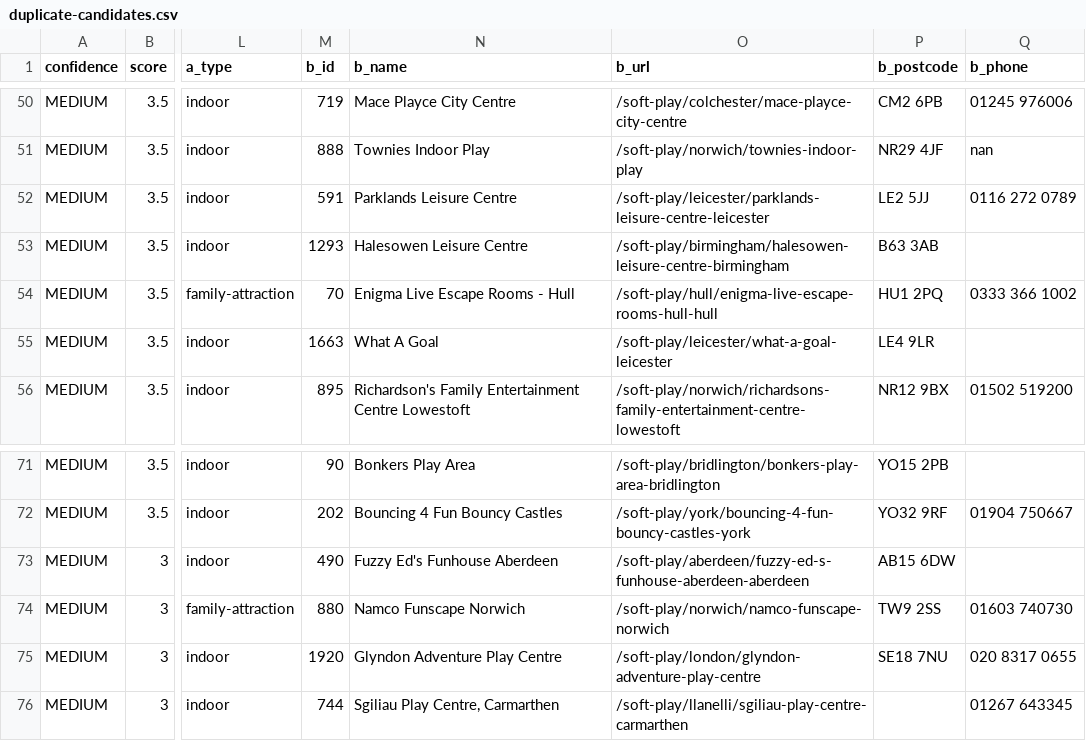
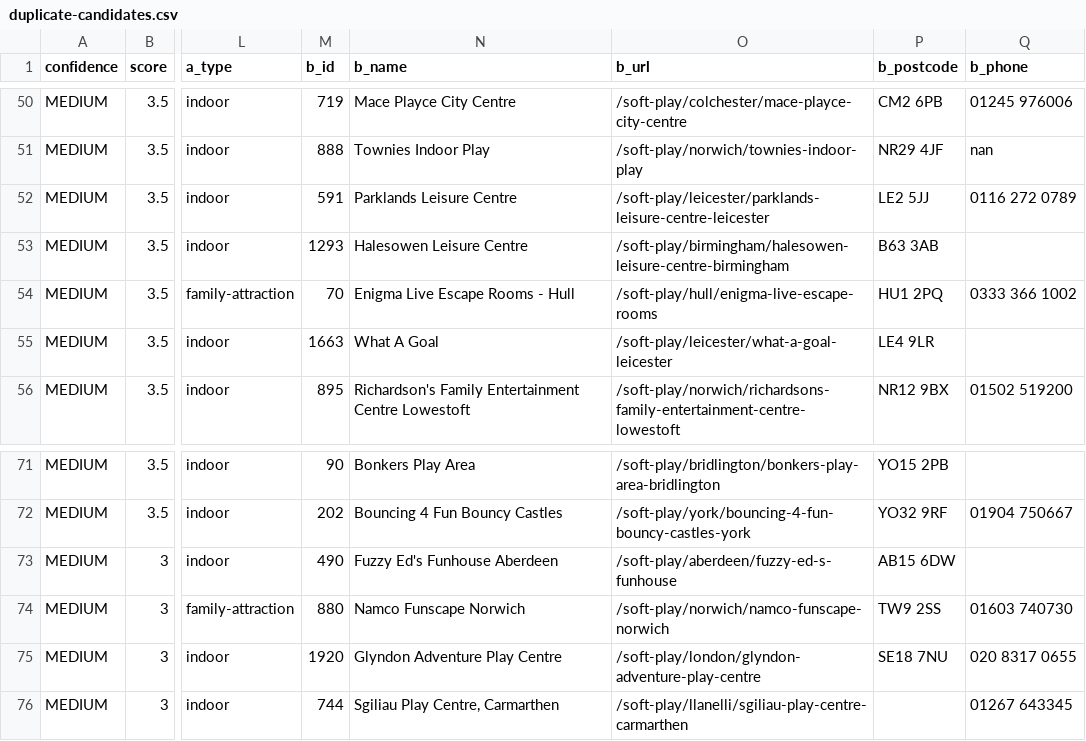
Before and after one commit to davidphilipstark1993/softplaynearme, a CSV file: reports/duplicate-candidates.csv, drawn as a sheet; only a part is shown, gaps mark what is left out; the diff covers the shown part only; the diff names each change by its address in the sheet, - before the commit and + after, or states it on an @@ line.

```diff
--- a/reports/duplicate-candidates.csv
+++ b/reports/duplicate-candidates.csv
-O54 (b_url): /soft-play/hull/enigma-live-escape-rooms-hull-hull
+O54 (b_url): /soft-play/hull/enigma-live-escape-rooms
-O73 (b_url): /soft-play/aberdeen/fuzzy-ed-s-funhouse-aberdeen-aberdeen
+O73 (b_url): /soft-play/aberdeen/fuzzy-ed-s-funhouse
```
Also changed, not shown: 11 edited cells elsewhere in this file, reports/location-mismatches.csv, 2 other files.
